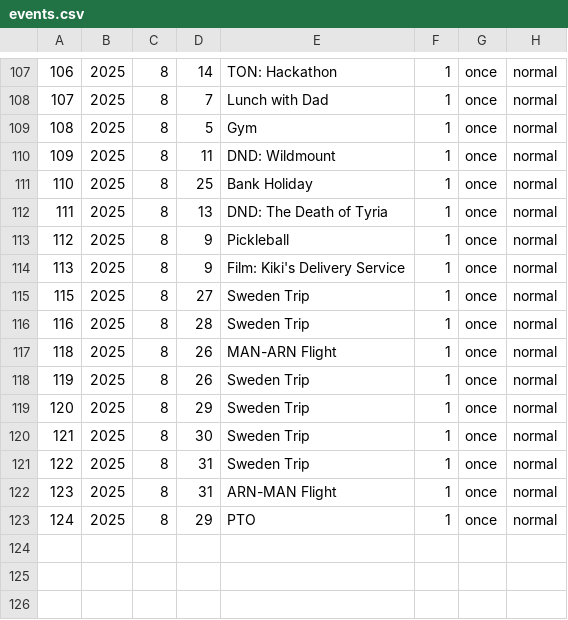
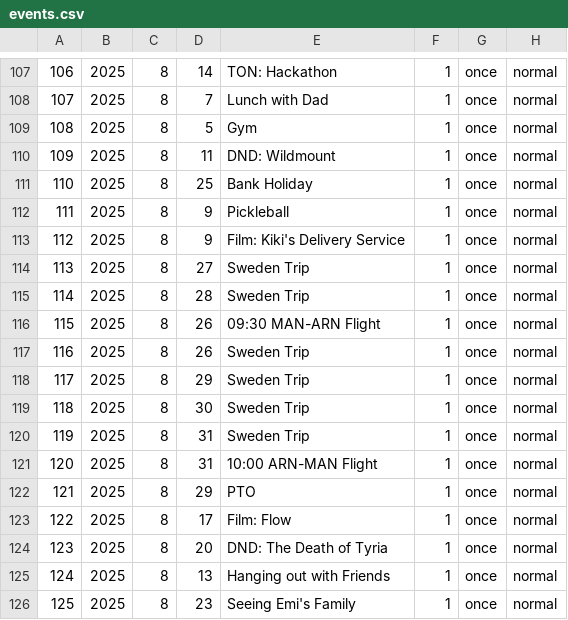
Before and after one commit to ellisra/.dotfiles, a CSV file: calcure/.config/calcure/events.csv, drawn as a sheet; only a part is shown, gaps mark what is left out; removed rows and columns are numbered as before the commit, all else as after; the diff names each change by its address in the sheet, - before the commit and + after, or states it on an @@ line.

Commit message:
Calendar event update

```diff
--- a/calcure/.config/calcure/events.csv
+++ b/calcure/.config/calcure/events.csv
-row 112: 111 | 2025 | 8 | 13 | DND: The Death of Tyria | 1 | once | normal
@@ column A renumbered between rows 112 and 122 @@
-E116: MAN-ARN Flight
+E116: 09:30 MAN-ARN Flight
-E121: ARN-MAN Flight
+E121: 10:00 ARN-MAN Flight
+row 123: 122 | 2025 | 8 | 17 | Film: Flow | 1 | once | normal
+row 124: 123 | 2025 | 8 | 20 | DND: The Death of Tyria | 1 | once | normal
+row 125: 124 | 2025 | 8 | 13 | Hanging out with Friends | 1 | once | normal
+row 126: 125 | 2025 | 8 | 23 | Seeing Emi's Family | 1 | once | normal
```
Also changed, not shown: 3 other files.
